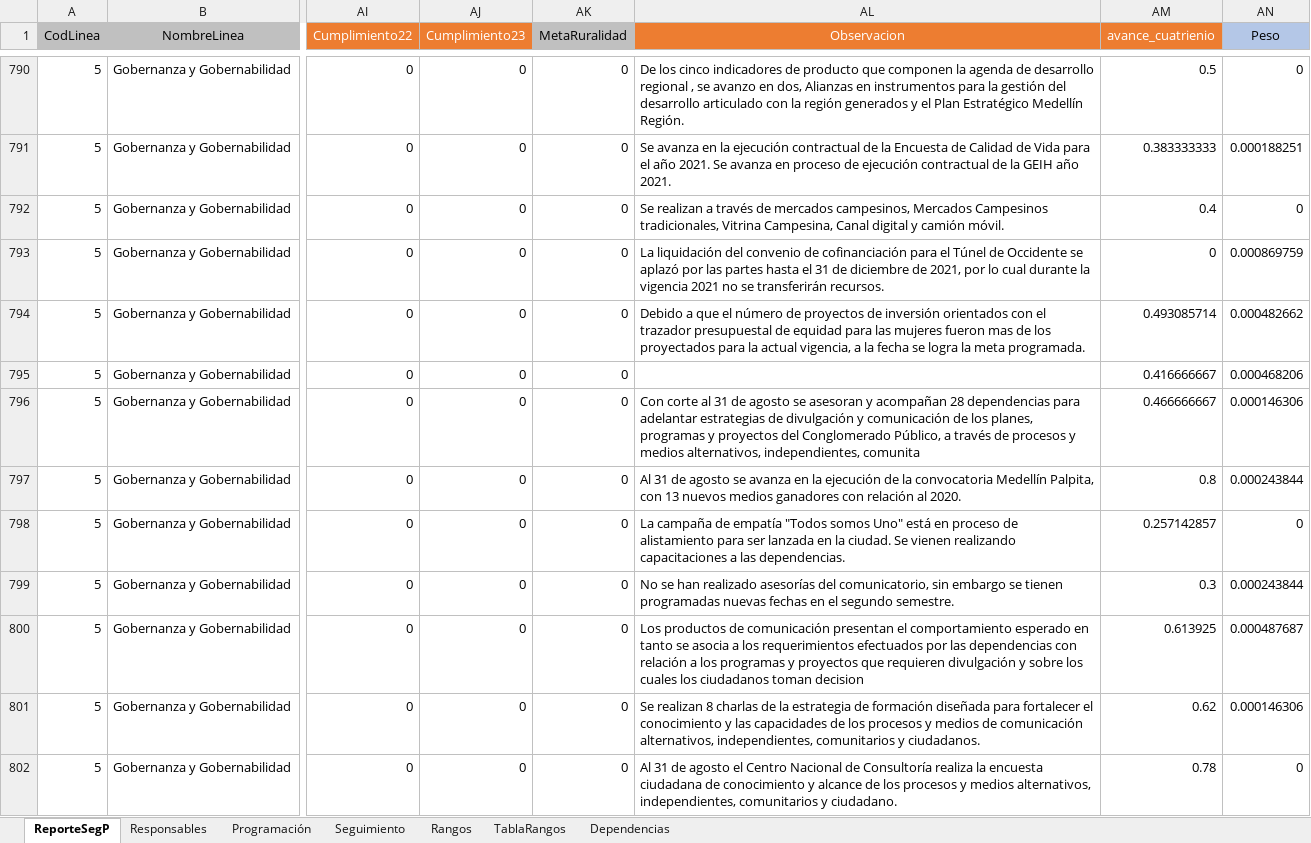
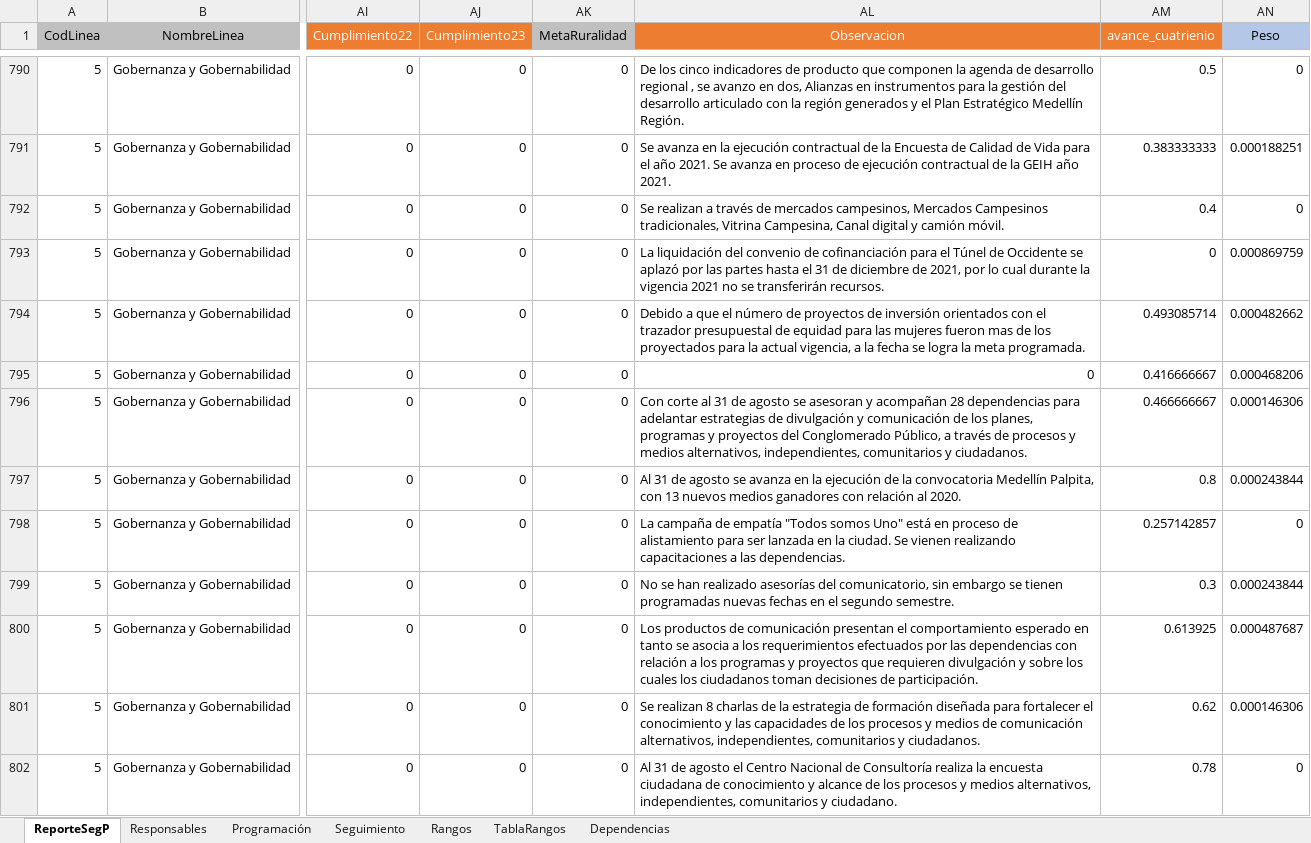
Before and after one commit to MendozaJulioC/sse-pdm, an Excel workbook: src/public/uploads/tabla_Segto_PI.xlsx, sheet ReporteSegP, drawn as a sheet; only a part is shown, gaps mark what is left out; values as stored, in another font and other column widths than the file's, no borders; the diff covers the shown part only; the diff names each change by its address in the sheet, - before the commit and + after, or states it on an @@ line.

```diff
--- a/src/public/uploads/tabla_Segto_PI.xlsx (sheet ReporteSegP)
+++ b/src/public/uploads/tabla_Segto_PI.xlsx (sheet ReporteSegP)
-AL795 (Observacion): (empty)
+AL795 (Observacion): 0
-AL796 (Observacion): …alternativos, independientes, comunita
+AL796 (Observacion): …alternativos, independientes, comunitarios y ciudadanos.
-AL800 (Observacion): …ciudadanos toman decision
+AL800 (Observacion): …ciudadanos toman decisiones de participación.
```
Also changed, not shown: 803 edited cells elsewhere in this sheet, sheet Seguimiento, sheet Programación, src/public/uploads/Poblacion.xlsx, 6 other files.
